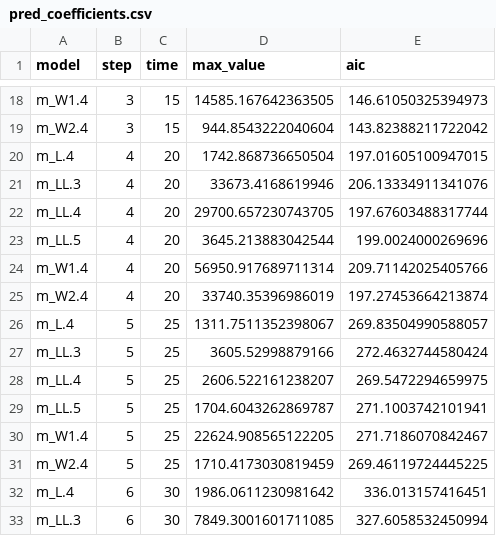
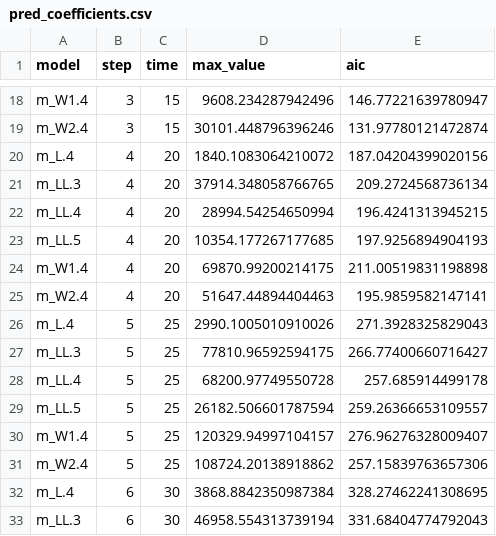
Before and after one commit to thomassie/COVID-19, a CSV file: R Code/pred_coefficients.csv, drawn as a sheet; only a part is shown, gaps mark what is left out; the diff covers the shown part only; the diff names each change by its address in the sheet, - before the commit and + after, or states it on an @@ line.

```diff
--- a/R Code/pred_coefficients.csv
+++ b/R Code/pred_coefficients.csv
-D18 (max_value): 14585.167642363505
+D18 (max_value): 9608.234287942496
-E18 (aic): 146.61050325394973
+E18 (aic): 146.77221639780947
-D19 (max_value): 944.8543222040604
+D19 (max_value): 30101.448796396246
-E19 (aic): 143.82388211722042
+E19 (aic): 131.97780121472874
-D20 (max_value): 1742.868736650504
+D20 (max_value): 1840.1083064210072
-E20 (aic): 197.01605100947015
+E20 (aic): 187.04204399020156
-D21 (max_value): 33673.4168619946
+D21 (max_value): 37914.348058766765
-E21 (aic): 206.13334911341076
+E21 (aic): 209.2724568736134
-D22 (max_value): 29700.657230743705
+D22 (max_value): 28994.54254650994
-E22 (aic): 197.67603488317744
+E22 (aic): 196.4241313945215
-D23 (max_value): 3645.213883042544
+D23 (max_value): 10354.177267177685
-E23 (aic): 199.0024000269696
+E23 (aic): 197.9256894904193
-D24 (max_value): 56950.917689711314
+D24 (max_value): 69870.99200214175
-E24 (aic): 209.71142025405766
+E24 (aic): 211.00519831198898
-D25 (max_value): 33740.35396986019
+D25 (max_value): 51647.44894404463
-E25 (aic): 197.27453664213874
+E25 (aic): 195.9859582147141
-D26 (max_value): 1311.7511352398067
+D26 (max_value): 2990.1005010910026
-E26 (aic): 269.83504990588057
+E26 (aic): 271.3928325829043
-D27 (max_value): 3605.52998879166
+D27 (max_value): 77810.96592594175
-E27 (aic): 272.4632744580424
+E27 (aic): 266.77400660716427
-D28 (max_value): 2606.522161238207
+D28 (max_value): 68200.97749550728
-E28 (aic): 269.5472294659975
+E28 (aic): 257.685914499178
-D29 (max_value): 1704.6043262869787
+D29 (max_value): 26182.506601787594
-E29 (aic): 271.1003742101941
+E29 (aic): 259.26366653109557
-D30 (max_value): 22624.908565122205
+D30 (max_value): 120329.94997104157
-E30 (aic): 271.7186070842467
+E30 (aic): 276.96276328009407
-D31 (max_value): 1710.4173030819459
+D31 (max_value): 108724.20138918862
-E31 (aic): 269.46119724445225
+E31 (aic): 257.15839763657306
-D32 (max_value): 1986.0611230981642
+D32 (max_value): 3868.8842350987384
-E32 (aic): 336.013157416451
+E32 (aic): 328.27462241308695
-D33 (max_value): 7849.3001601711085
+D33 (max_value): 46958.554313739194
-E33 (aic): 327.6058532450994
+E33 (aic): 331.68404774792043
```
Also changed, not shown: 160 edited cells elsewhere in this file, R Code/actual_cases.csv, 11 other files.
